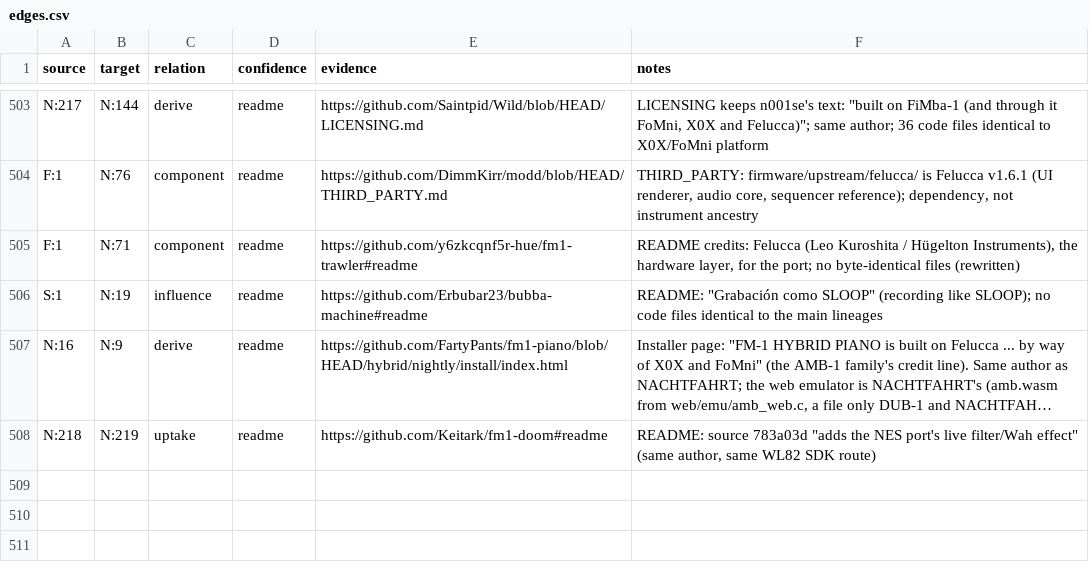
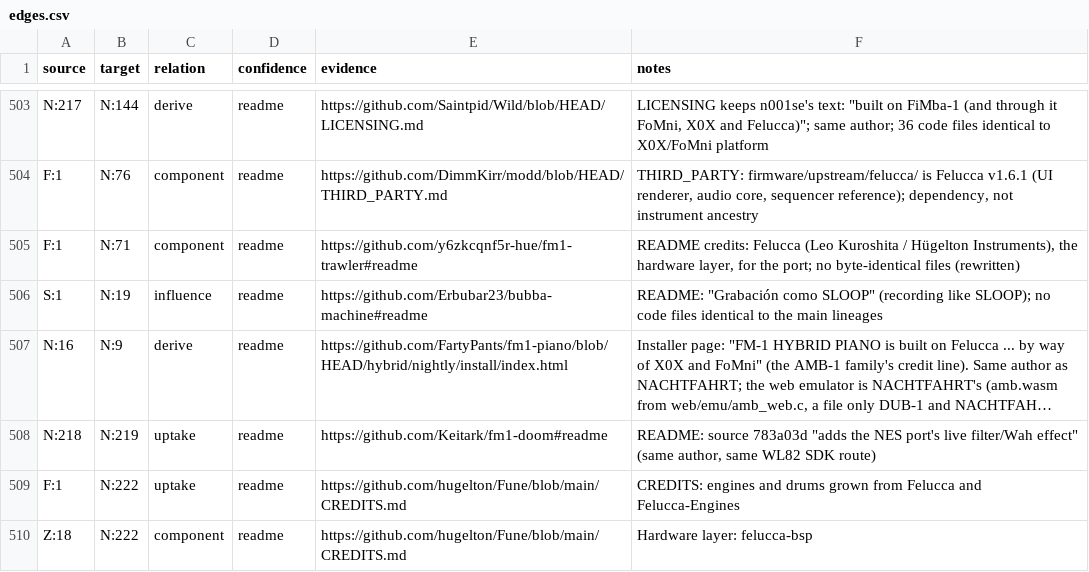
Before and after one commit to kurogedelic/FM-1_CFW_Database, a CSV file: db/edges.csv, drawn as a sheet; only a part is shown, gaps mark what is left out; long unchanged cells end in …; the diff names each change by its address in the sheet, - before the commit and + after, or states it on an @@ line.

```diff
--- a/db/edges.csv
+++ b/db/edges.csv
+row 509: F:1 | N:222 | uptake | readme | https://github.com/hugelton/Fune/blob/main/CREDITS.md | CREDITS: engines and drums grown from Felucca and Felucca-Engines
+row 510: Z:18 | N:222 | component | readme | https://github.com/hugelton/Fune/blob/main/CREDITS.md | Hardware layer: felucca-bsp
```
Also changed, not shown: db/transfers.csv, db/works.csv, 2 other files.
